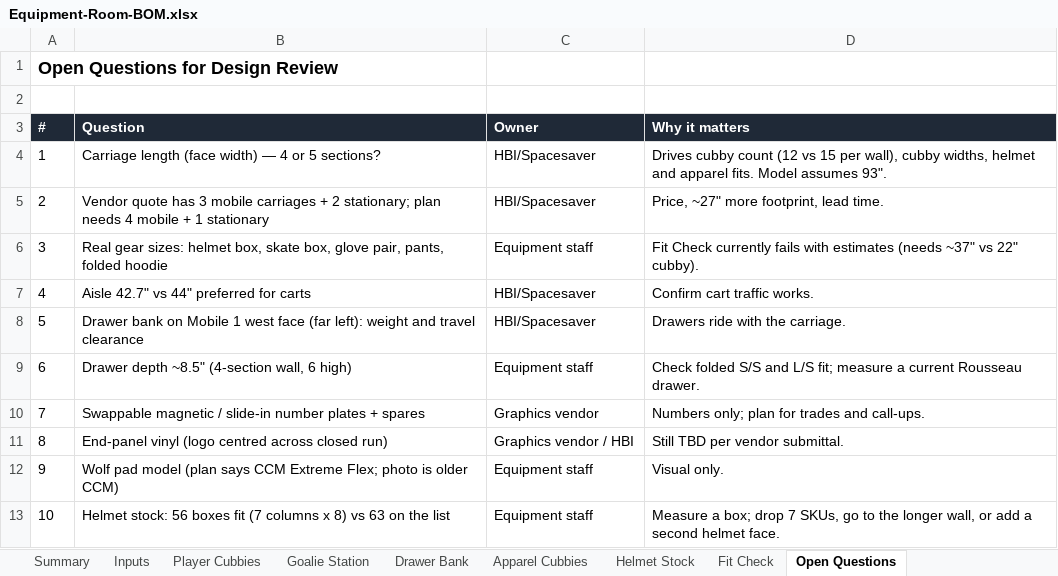
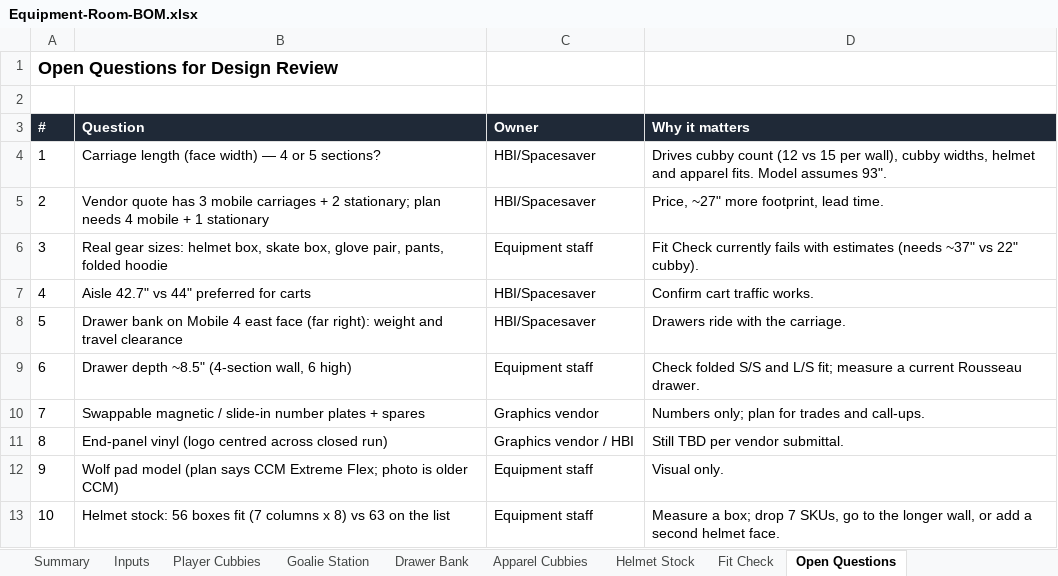
Before and after one commit to bdumaine89/awesome-claude-skills, an Excel workbook: equipment-room/Equipment-Room-BOM.xlsx, sheet Open Questions, drawn as a sheet; values as stored, in another font and other column widths than the file's, no borders; the diff names each change by its address in the sheet, - before the commit and + after, or states it on an @@ line.

```diff
--- a/equipment-room/Equipment-Room-BOM.xlsx (sheet Open Questions)
+++ b/equipment-room/Equipment-Room-BOM.xlsx (sheet Open Questions)
-B8 (Question): …on Mobile 1 west face (far left): weight and…
+B8 (Question): …on Mobile 4 east face (far right): weight and…
```
Also changed, not shown: sheet Player Cubbies, sheet Summary, sheet Goalie Station, sheet Drawer Bank, sheet Apparel Cubbies, sheet Helmet Stock, formulas that keep their value, 1 other file.
